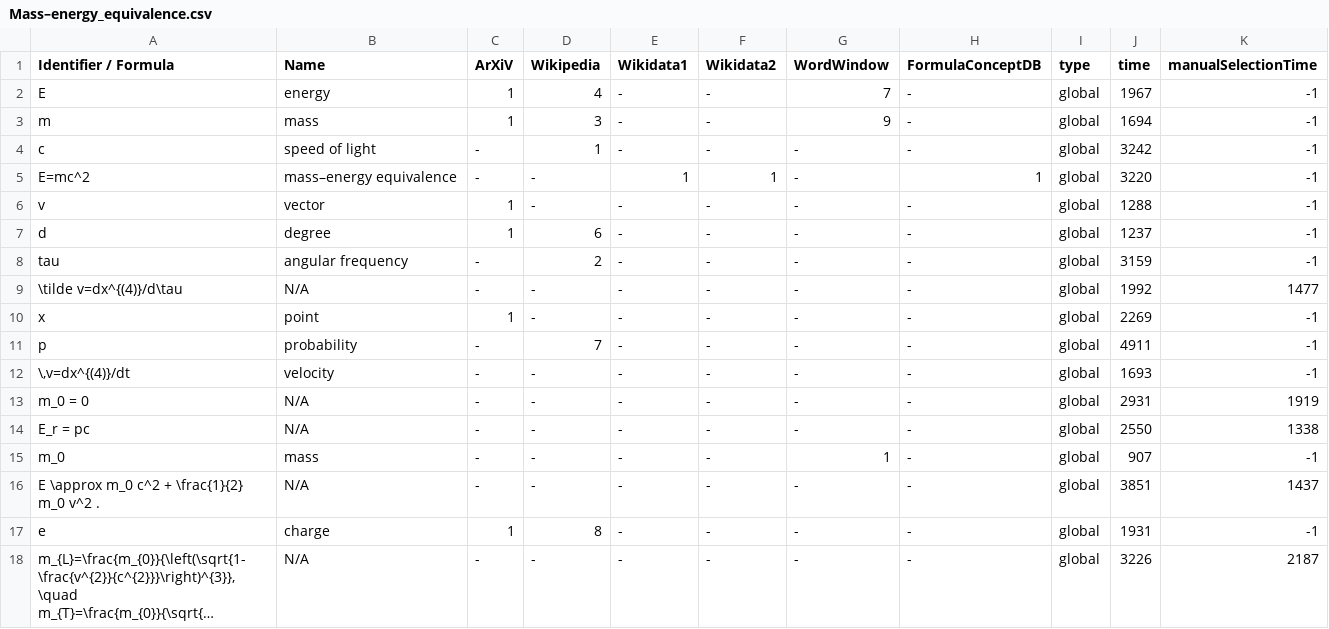
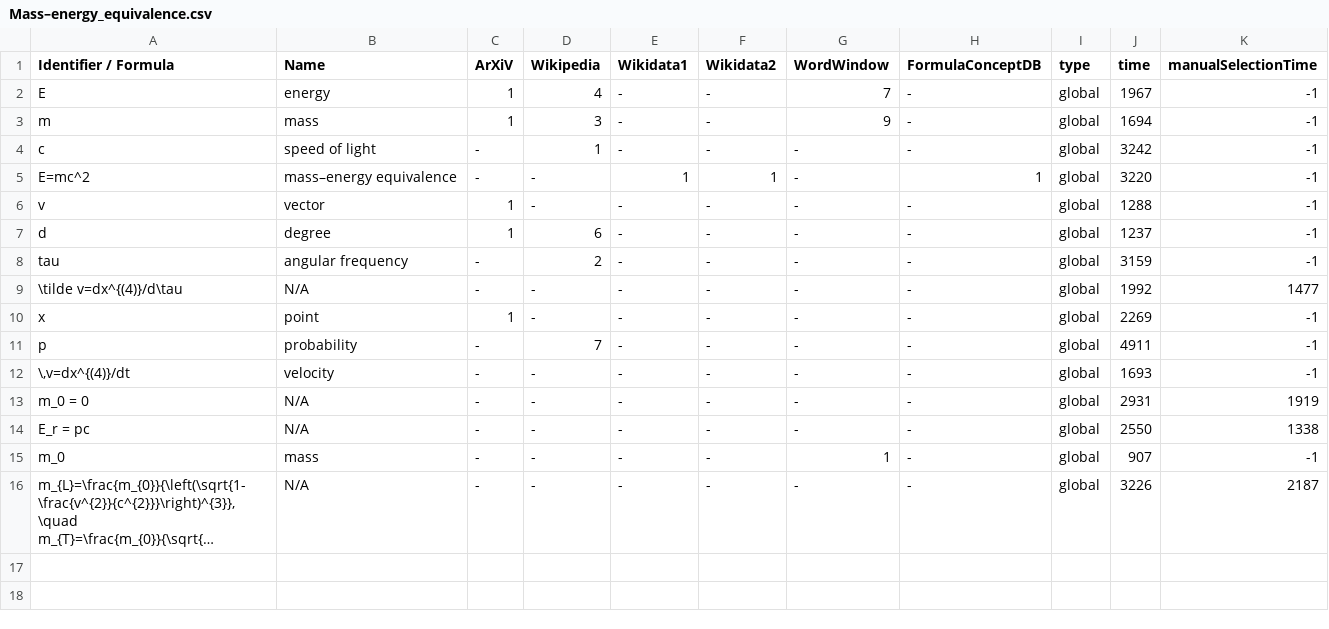
Before and after one commit to gipplab/dataAnnoMathTex, a CSV file: evaluation/Mass–energy_equivalence.csv, drawn as a sheet; long unchanged cells end in …; the diff names each change by its address in the sheet, - before the commit and + after, or states it on an @@ line.

Commit message:
updating file evaluation/Mass–energy_equivalence.csv

```diff
--- a/evaluation/Mass–energy_equivalence.csv
+++ b/evaluation/Mass–energy_equivalence.csv
-row 16: E \approx m_0 c^2 + \frac{1}{2} m_0 v^2 . | N/A | - | - | - | - | - | - | global | 3851 | 1437
-row 17: e | charge | 1 | 8 | - | - | - | - | global | 1931 | -1
```
